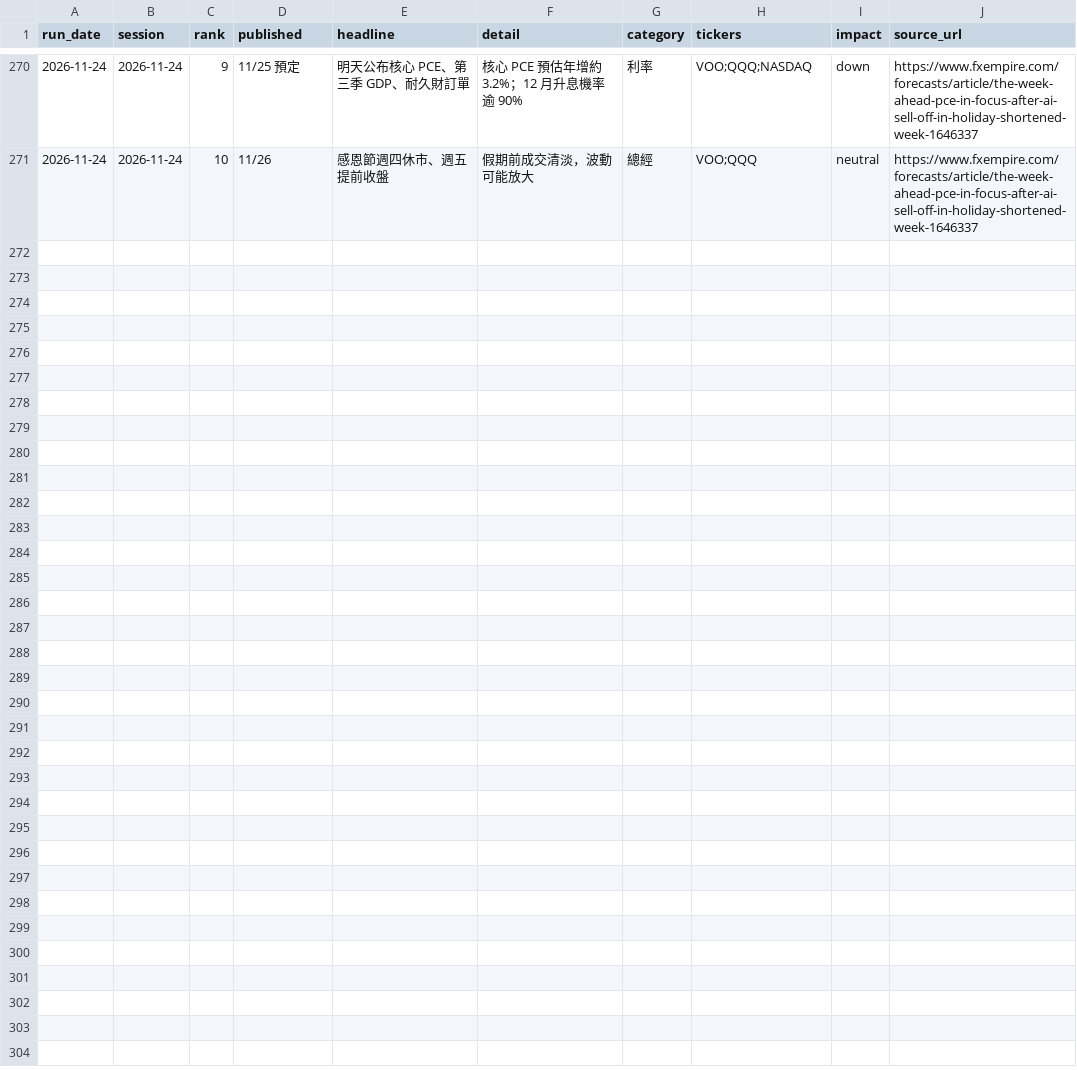
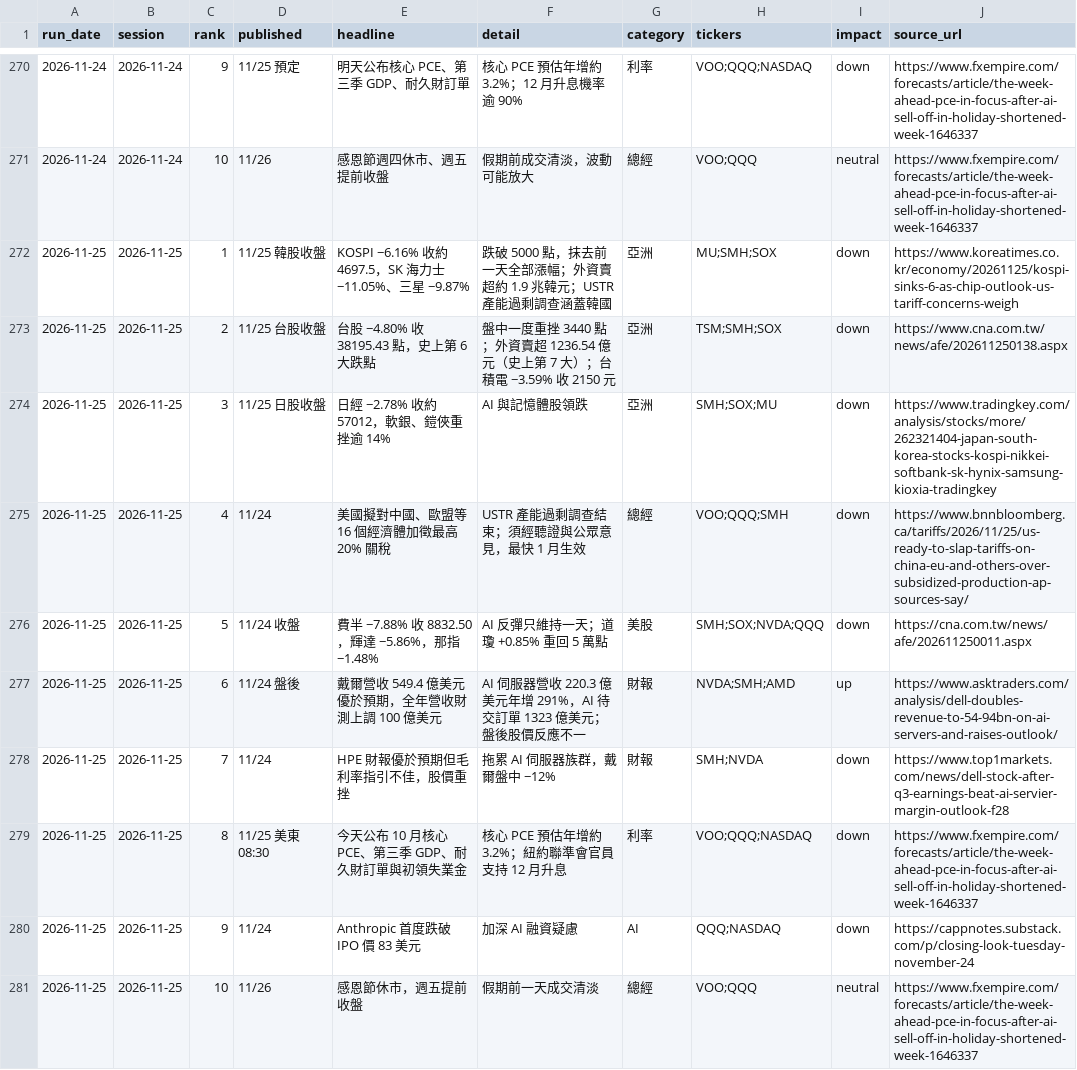
Before and after one commit to markwu831-prog/tw-stock-news, a CSV file: us/data/news_log.csv, drawn as a sheet; only a part is shown, gaps mark what is left out; the diff names each change by its address in the sheet, - before the commit and + after, or states it on an @@ line.

```diff
--- a/us/data/news_log.csv
+++ b/us/data/news_log.csv
+row 272: 2026-11-25 | 2026-11-25 | 1 | 11/25 韓股收盤 | KOSPI −6.16% 收約 4697.5，SK 海力士 −11.05%、三星 −9.87% | 跌破 5000 點，抹去前一天全部漲幅；外資賣超約 1.9 兆韓元；USTR 產能過剩調查涵蓋韓國 | 亞洲 | MU;SMH;SOX | down | https://www.koreatimes.co.kr/economy/20261125/kospi-sinks-6-as-chip-outlook-us-tariff-concerns-weigh
+row 273: 2026-11-25 | 2026-11-25 | 2 | 11/25 台股收盤 | 台股 −4.80% 收 38195.43 點，史上第 6 大跌點 | 盤中一度重挫 3440 點；外資賣超 1236.54 億元（史上第 7 大）；台積電 −3.59% 收 2150 元 | 亞洲 | TSM;SMH;SOX | down | https://www.cna.com.tw/news/afe/202611250138.aspx
+row 274: 2026-11-25 | 2026-11-25 | 3 | 11/25 日股收盤 | 日經 −2.78% 收約 57012，軟銀、鎧俠重挫逾 14% | AI 與記憶體股領跌 | 亞洲 | SMH;SOX;MU | down | https://www.tradingkey.com/analysis/stocks/more/262321404-japan-south-korea-stocks-kospi-nikkei-softbank-sk-hynix-samsung-kioxia-tradingkey
+row 275: 2026-11-25 | 2026-11-25 | 4 | 11/24 | 美國擬對中國、歐盟等 16 個經濟體加徵最高 20% 關稅 | USTR 產能過剩調查結束；須經聽證與公眾意見，最快 1 月生效 | 總經 | VOO;QQQ;SMH | down | https://www.bnnbloomberg.ca/tariffs/2026/11/25/us-ready-to-slap-tariffs-on-china-eu-and-others-over-subsidized-production-ap-sources-say/
+row 276: 2026-11-25 | 2026-11-25 | 5 | 11/24 收盤 | 費半 −7.88% 收 8832.50，輝達 −5.86%，那指 −1.48% | AI 反彈只維持一天；道瓊 +0.85% 重回 5 萬點 | 美股 | SMH;SOX;NVDA;QQQ | down | https://cna.com.tw/news/afe/202611250011.aspx
+row 277: 2026-11-25 | 2026-11-25 | 6 | 11/24 盤後 | 戴爾營收 549.4 億美元優於預期，全年營收財測上調 100 億美元 | AI 伺服器營收 220.3 億美元年增 291%，AI 待交訂單 1323 億美元；盤後股價反應不一 | 財報 | NVDA;SMH;AMD | up | https://www.asktraders.com/analysis/dell-doubles-revenue-to-54-94bn-on-ai-servers-and-raises-outlook/
+row 278: 2026-11-25 | 2026-11-25 | 7 | 11/24 | HPE 財報優於預期但毛利率指引不佳，股價重挫 | 拖累 AI 伺服器族群，戴爾盤中 −12% | 財報 | SMH;NVDA | down | https://www.top1markets.com/news/dell-stock-after-q3-earnings-beat-ai-servier-margin-outlook-f28
+row 279: 2026-11-25 | 2026-11-25 | 8 | 11/25 美東 08:30 | 今天公布 10 月核心 PCE、第三季 GDP、耐久財訂單與初領失業金 | 核心 PCE 預估年增約 3.2%；紐約聯準會官員支持 12 月升息 | 利率 | VOO;QQQ;NASDAQ | down | https://www.fxempire.com/forecasts/article/the-week-ahead-pce-in-focus-after-ai-sell-off-in-holiday-shortened-week-1646337
+row 280: 2026-11-25 | 2026-11-25 | 9 | 11/24 | Anthropic 首度跌破 IPO 價 83 美元 | 加深 AI 融資疑慮 | AI | QQQ;NASDAQ | down | https://cappnotes.substack.com/p/closing-look-tuesday-november-24
+row 281: 2026-11-25 | 2026-11-25 | 10 | 11/26 | 感恩節休市，週五提前收盤 | 假期前一天成交清淡 | 總經 | VOO;QQQ | neutral | https://www.fxempire.com/forecasts/article/the-week-ahead-pce-in-focus-after-ai-sell-off-in-holiday-shortened-week-1646337
```
Also changed, not shown: us/data/predictions_daily.csv, 1 other file.
